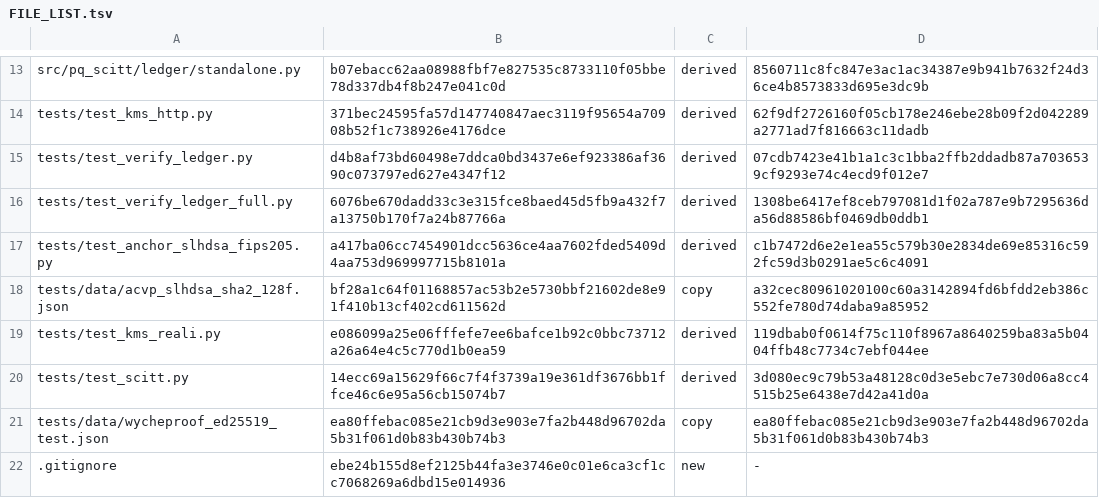
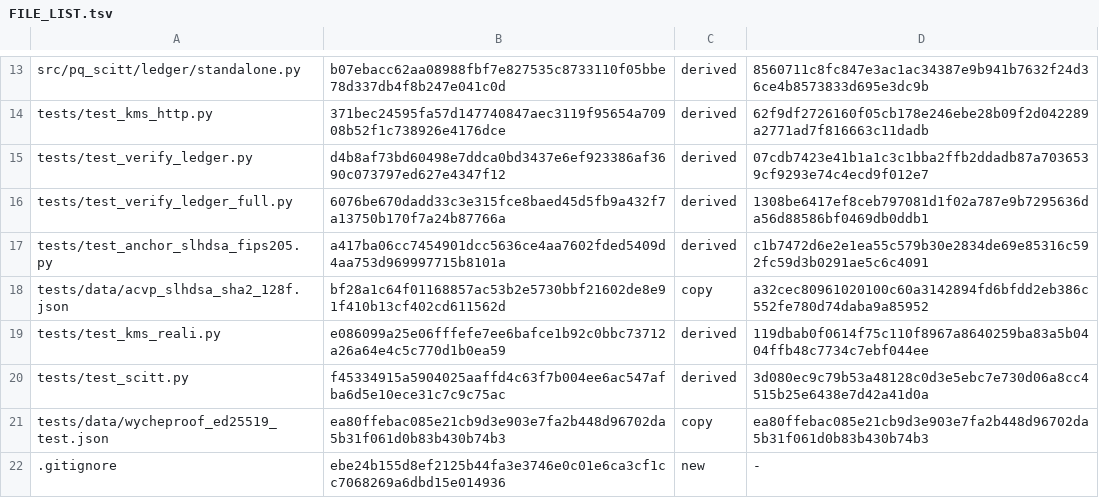
Before and after one commit to robertolocatelli81-dev/pq-scitt, a TSV file: FILE_LIST.tsv, drawn as a sheet; only a part is shown, gaps mark what is left out.

```diff
--- a/FILE_LIST.tsv
+++ b/FILE_LIST.tsv
@@ -19,3 +19,3 @@ tests/data/acvp_slhdsa_sha2_128f.json	bf28a1c64f01168857ac53b2e5730bbf21602de8e9
 tests/test_kms_reali.py	e086099a25e06fffefe7ee6bafce1b92c0bbc73712a26a64e4c5c770d1b0ea59	derived	119dbab0f0614f75c110f8967a8640259ba83a5b0404ffb48c7734c7ebf044ee
-tests/test_scitt.py	14ecc69a15629f66c7f4f3739a19e361df3676bb1ffce46c6e95a56cb15074b7	derived	3d080ec9c79b53a48128c0d3e5ebc7e730d06a8cc4515b25e6438e7d42a41d0a
+tests/test_scitt.py	f45334915a5904025aaffd4c63f7b004ee6ac547afba6d5e10ece31c7c9c75ac	derived	3d080ec9c79b53a48128c0d3e5ebc7e730d06a8cc4515b25e6438e7d42a41d0a
 tests/data/wycheproof_ed25519_test.json	ea80ffebac085e21cb9d3e903e7fa2b448d96702da5b31f061d0b83b430b74b3	copy	ea80ffebac085e21cb9d3e903e7fa2b448d96702da5b31f061d0b83b430b74b3
```
Also changed, not shown: 1 other file.
